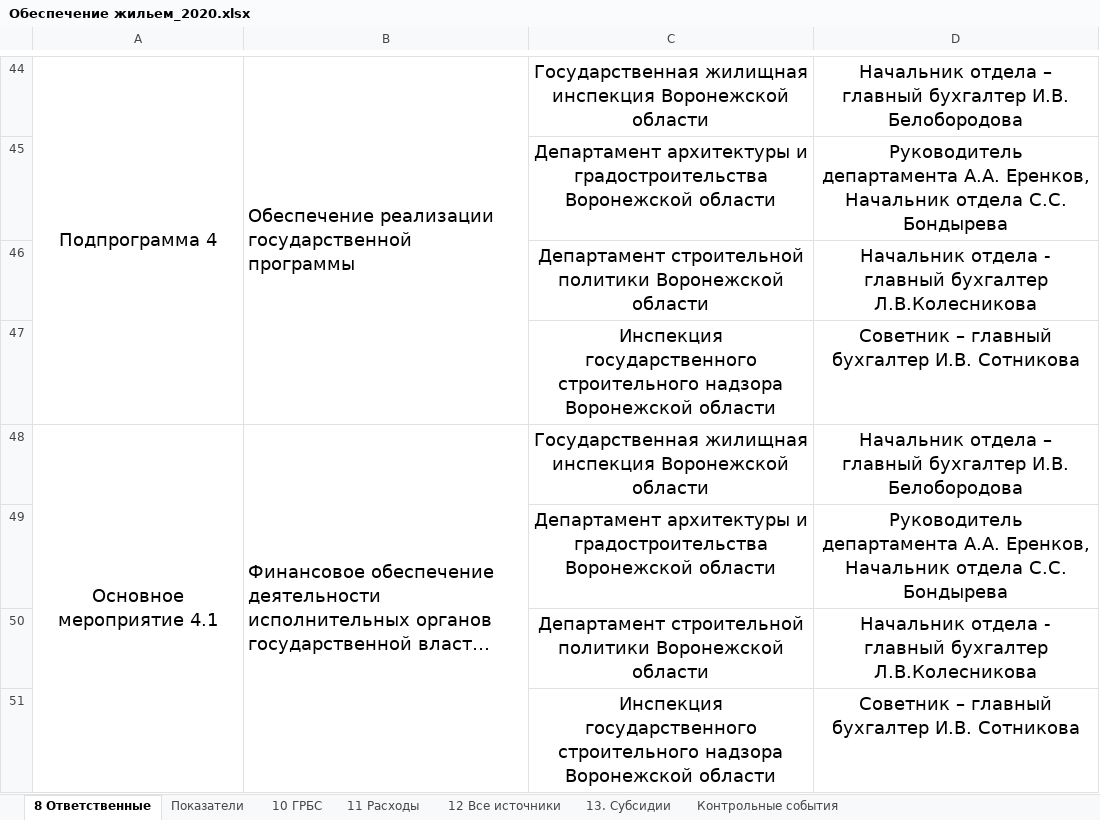
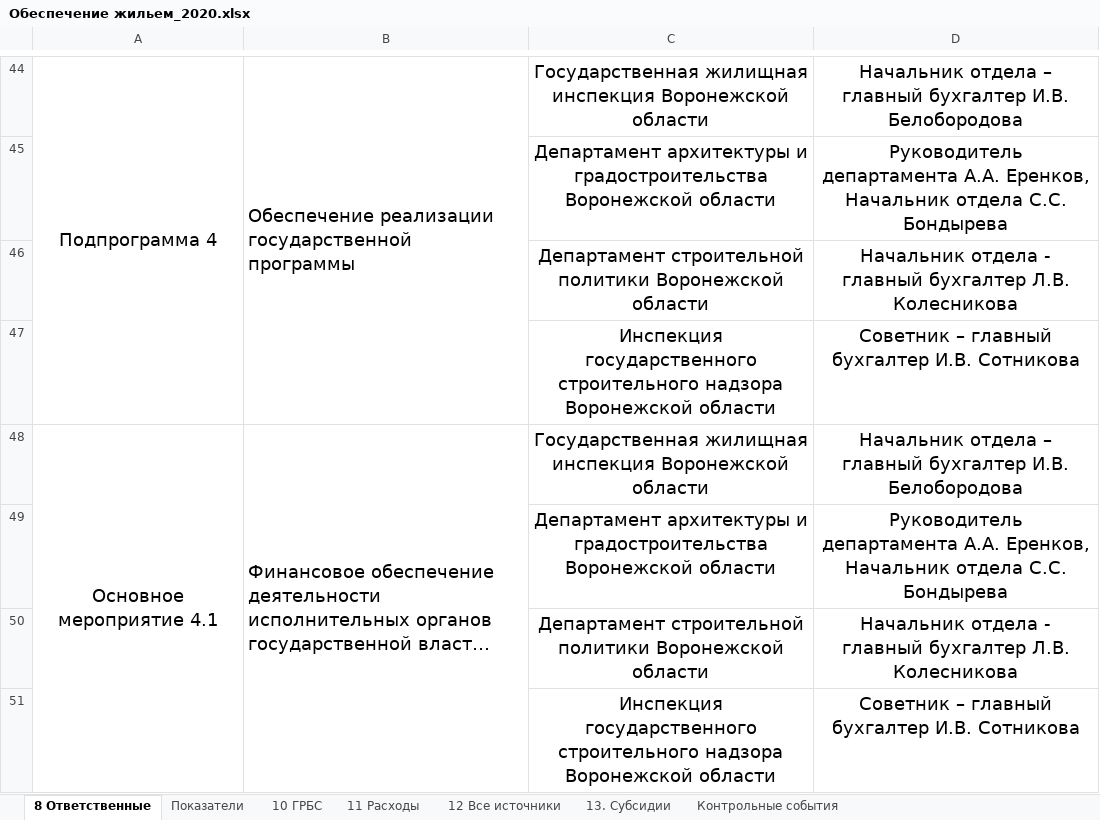
Before and after one commit to G4st3r21/SP_project, an Excel workbook: PyScripts/Parsers/Industries/HousingProvision/Response/Обеспечение жильем_2020.xlsx, sheet 8 Ответственные, drawn as a sheet; only a part is shown, gaps mark what is left out; long unchanged cells end in …; values as stored, in another font and other column widths than the file's, no borders; the diff covers the shown part only; the diff names each change by its address in the sheet, - before the commit and + after, or states it on an @@ line.

```diff
--- a/PyScripts/Parsers/Industries/HousingProvision/Response/Обеспечение жильем_2020.xlsx (sheet 8 Ответственные)
+++ b/PyScripts/Parsers/Industries/HousingProvision/Response/Обеспечение жильем_2020.xlsx (sheet 8 Ответственные)
-D46: …главный бухгалтер Л.В.Колесникова
+D46: …главный бухгалтер Л.В. Колесникова
-D50: …главный бухгалтер Л.В.Колесникова
+D50: …главный бухгалтер Л.В. Колесникова
```
Also changed, not shown: 11 edited cells elsewhere in this sheet, PyScripts/Parsers/Industries/EnviromentalProtection/Response/2016.xlsx, 3 other files.
